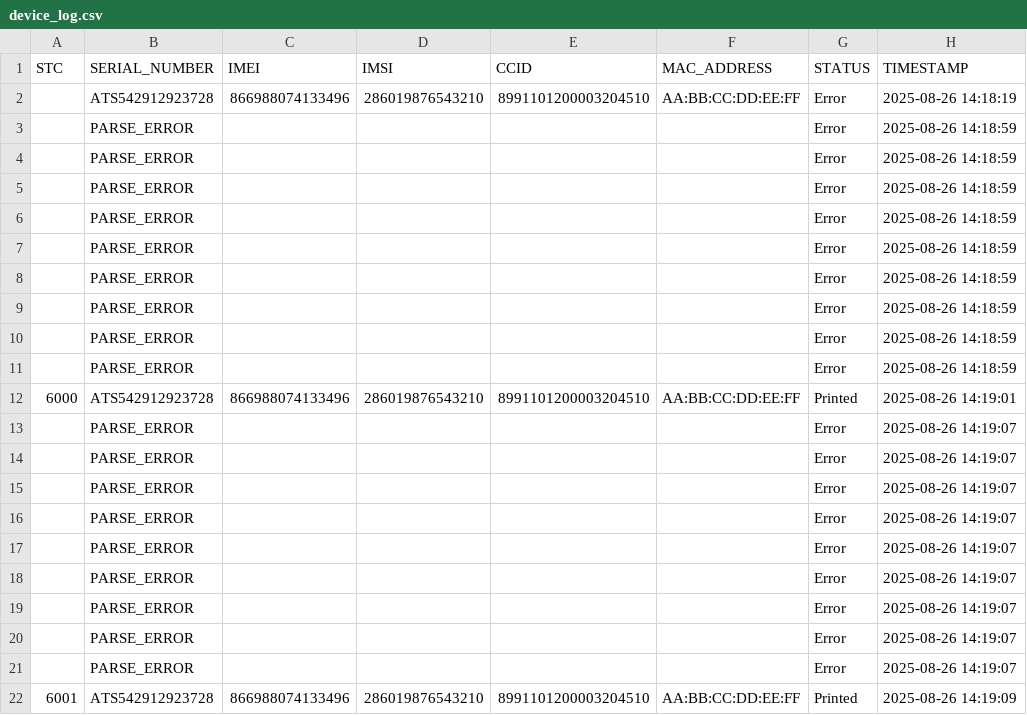
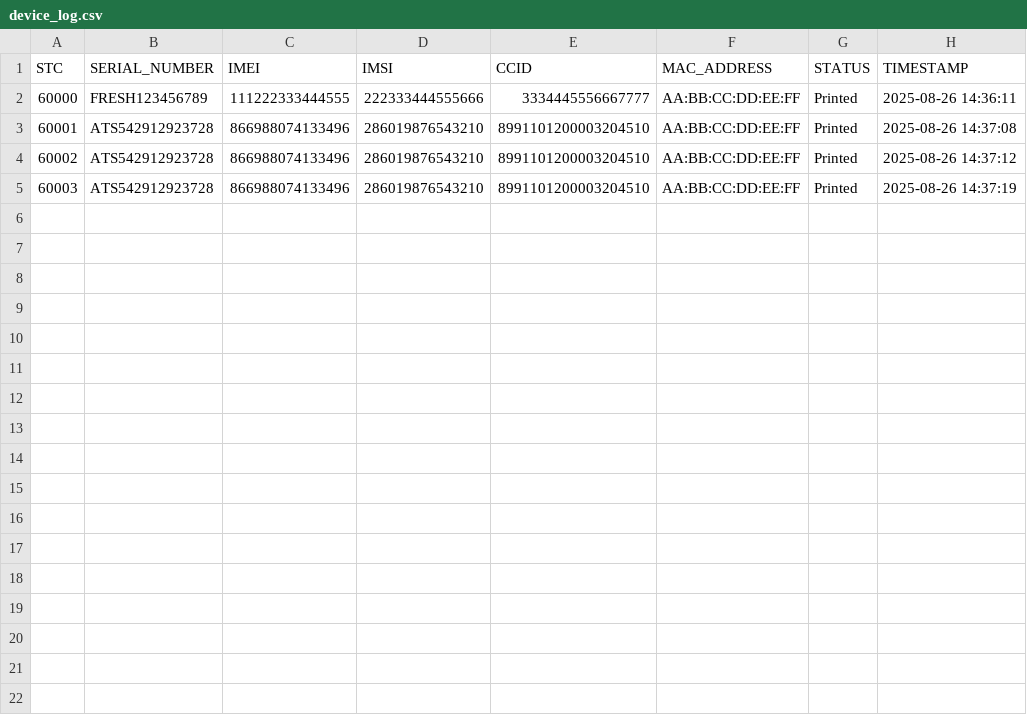
Before and after one commit to talhaid/printertest, a CSV file: save/csv/device_log.csv, drawn as a sheet.

```diff
--- a/save/csv/device_log.csv
+++ b/save/csv/device_log.csv
@@ -1,22 +1,5 @@
 STC,SERIAL_NUMBER,IMEI,IMSI,CCID,MAC_ADDRESS,STATUS,TIMESTAMP
-,ATS542912923728,866988074133496,286019876543210,8991101200003204510,AA:BB:CC:DD:EE:FF,Error,2025-08-26 14:18:19
-,PARSE_ERROR,,,,,Error,2025-08-26 14:18:59
-,PARSE_ERROR,,,,,Error,2025-08-26 14:18:59
-,PARSE_ERROR,,,,,Error,2025-08-26 14:18:59
-,PARSE_ERROR,,,,,Error,2025-08-26 14:18:59
-,PARSE_ERROR,,,,,Error,2025-08-26 14:18:59
-,PARSE_ERROR,,,,,Error,2025-08-26 14:18:59
-,PARSE_ERROR,,,,,Error,2025-08-26 14:18:59
-,PARSE_ERROR,,,,,Error,2025-08-26 14:18:59
-,PARSE_ERROR,,,,,Error,2025-08-26 14:18:59
-6000,ATS542912923728,866988074133496,286019876543210,8991101200003204510,AA:BB:CC:DD:EE:FF,Printed,2025-08-26 14:19:01
-,PARSE_ERROR,,,,,Error,2025-08-26 14:19:07
-,PARSE_ERROR,,,,,Error,2025-08-26 14:19:07
-,PARSE_ERROR,,,,,Error,2025-08-26 14:19:07
-,PARSE_ERROR,,,,,Error,2025-08-26 14:19:07
-,PARSE_ERROR,,,,,Error,2025-08-26 14:19:07
-,PARSE_ERROR,,,,,Error,2025-08-26 14:19:07
-,PARSE_ERROR,,,,,Error,2025-08-26 14:19:07
-,PARSE_ERROR,,,,,Error,2025-08-26 14:19:07
-,PARSE_ERROR,,,,,Error,2025-08-26 14:19:07
-6001,ATS542912923728,866988074133496,286019876543210,8991101200003204510,AA:BB:CC:DD:EE:FF,Printed,2025-08-26 14:19:09
+60000,FRESH123456789,111222333444555,222333444555666,3334445556667777,AA:BB:CC:DD:EE:FF,Printed,2025-08-26 14:36:11
+60001,ATS542912923728,866988074133496,286019876543210,8991101200003204510,AA:BB:CC:DD:EE:FF,Printed,2025-08-26 14:37:08
+60002,ATS542912923728,866988074133496,286019876543210,8991101200003204510,AA:BB:CC:DD:EE:FF,Printed,2025-08-26 14:37:12
+60003,ATS542912923728,866988074133496,286019876543210,8991101200003204510,AA:BB:CC:DD:EE:FF,Printed,2025-08-26 14:37:19
```
Also changed, not shown: 16 other files.
